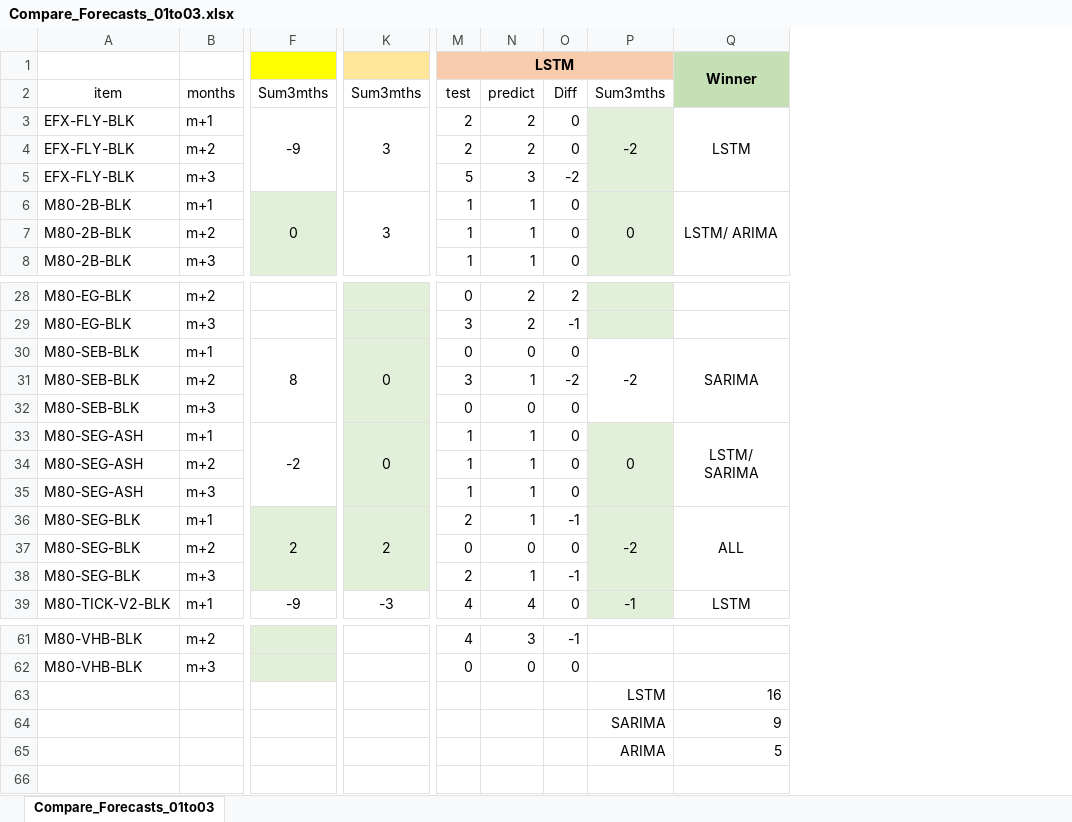
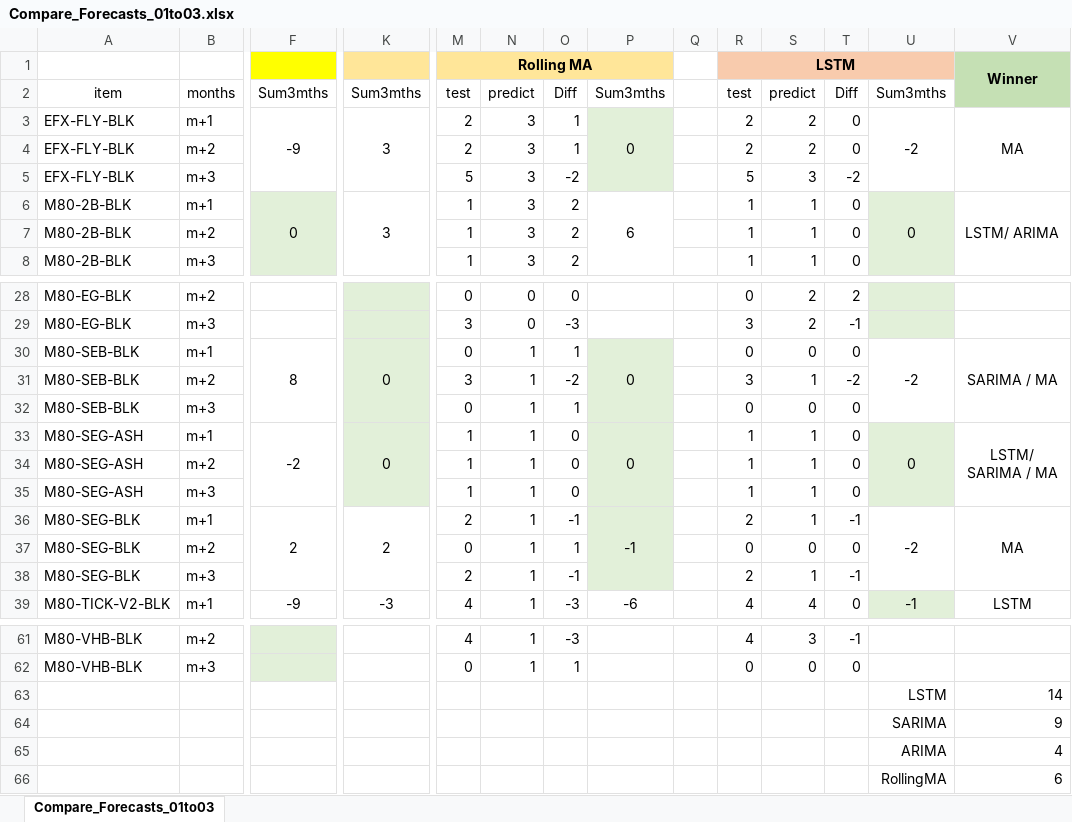
Before and after one commit to powlook/IRS-PM-2021-01-16-IS03PT-GRP-Telescope-OrderForecastingSystem, an Excel workbook: SystemFiles/data-processed/Compare_Forecasts_01to03.xlsx, sheet Compare_Forecasts_01to03, drawn as a sheet; only a part is shown, gaps mark what is left out; values as stored, in another font and other column widths than the file's, no borders; removed rows and columns are numbered as before the commit, all else as after; rows hold the shown columns only; the diff names each change by its address in the sheet, - before the commit and + after, or states it on an @@ line.

Commit message:
added forecast for Rolling MA

```diff
--- a/SystemFiles/data-processed/Compare_Forecasts_01to03.xlsx (sheet Compare_Forecasts_01to03)
+++ b/SystemFiles/data-processed/Compare_Forecasts_01to03.xlsx (sheet Compare_Forecasts_01to03)
+column N, rows 2-8: predict | 3 | 3 | 3 | 3 | 3 | 3; rows 28-39: 0 | 0 | 1 | 1 | 1 | 1 | 1 | 1 | 1 | 1 | 1 | 1; rows 61-62: 1 | 1
+column O, rows 2-8: Diff | 1 | 1 | -2 | 2 | 2 | 2; rows 28-39: 0 | -3 | 1 | -2 | 1 | 0 | 0 | 0 | -1 | 1 | -1 | -3; rows 61-62: -3 | 1
+column P, rows 2-6: Sum3mths | 0 |  |  | 6; rows 30-39: 0 |  |  | 0 |  |  | -1 |  |  | -6
+column Q, empty
+column R, rows 1-8: LSTM | test | 2 | 2 | 5 | 1 | 1 | 1; rows 28-39: 0 | 3 | 0 | 3 | 0 | 1 | 1 | 1 | 2 | 0 | 2 | 4; rows 61-62: 4 | 0
-M1: LSTM
+M1: Rolling MA
-M1 fill: #F8CBAD
+M1 fill: #FFE699
-M1:P1 merged
+M1:P1 merged
-U3:U5 fill: #E2F0D9
+U3:U5 fill: none
-V3: LSTM
+V3: MA
-V30: SARIMA
+V30: SARIMA / MA
-V33: LSTM/ SARIMA
+V33: LSTM/ SARIMA / MA
-F36:F38 fill: #E2F0D9
+F36:F38 fill: none
-K36:K38 fill: #E2F0D9
+K36:K38 fill: none
-U36:U38 fill: #E2F0D9
+U36:U38 fill: none
-V36: ALL
+V36: MA
-V63: 16
+V63: 14
-V65: 5
+V65: 4
+row 66:  |  |  |  |  |  |  |  |  |  |  |  | RollingMA | 6
```
Also changed, not shown: formulas that keep their value, 2 other files.
